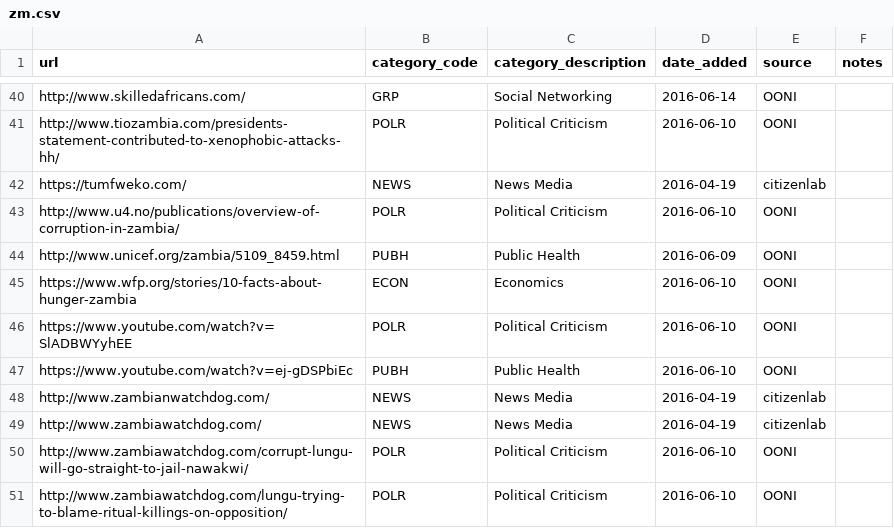
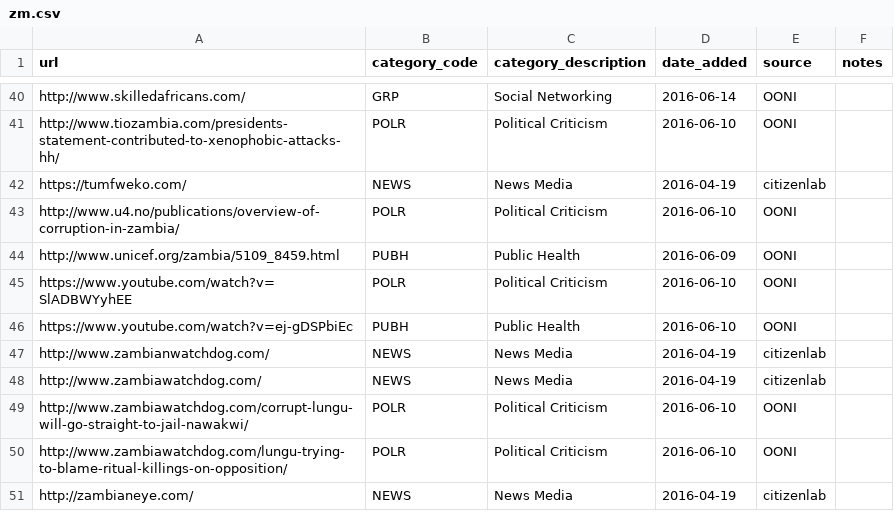
Before and after one commit to ooni/test-lists, a CSV file: lists/zm.csv, drawn as a sheet; only a part is shown, gaps mark what is left out; the shorter side is filled out with more unchanged rows; the diff names each change by its address in the sheet, - before the commit and + after, or states it on an @@ line.

Commit message:
URL returns a 404 error

```diff
--- a/lists/zm.csv
+++ b/lists/zm.csv
-row 45: https://www.wfp.org/stories/10-facts-about-hunger-zambia | ECON | Economics | 2016-06-10 | OONI
```
